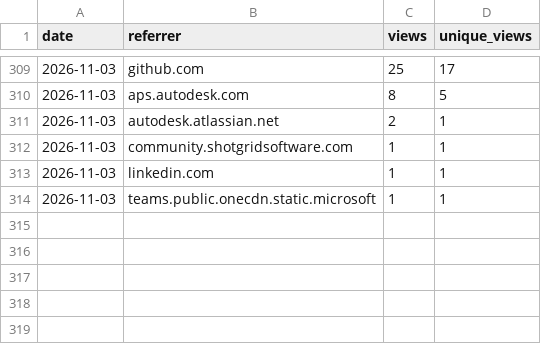
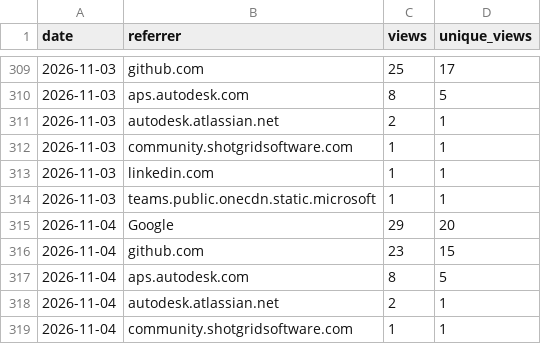
Before and after one commit to autodesk-platform-services/skills, a CSV file: referrers.csv, drawn as a sheet; only a part is shown, gaps mark what is left out.

```diff
--- a/referrers.csv
+++ b/referrers.csv
@@ -314 +314,6 @@ date,referrer,views,unique_views
 2026-11-03,teams.public.onecdn.static.microsoft,1,1
+2026-11-04,Google,29,20
+2026-11-04,github.com,23,15
+2026-11-04,aps.autodesk.com,8,5
+2026-11-04,autodesk.atlassian.net,2,1
+2026-11-04,community.shotgridsoftware.com,1,1
```
Also changed, not shown: installs.csv, paths.csv, 2 other files.
